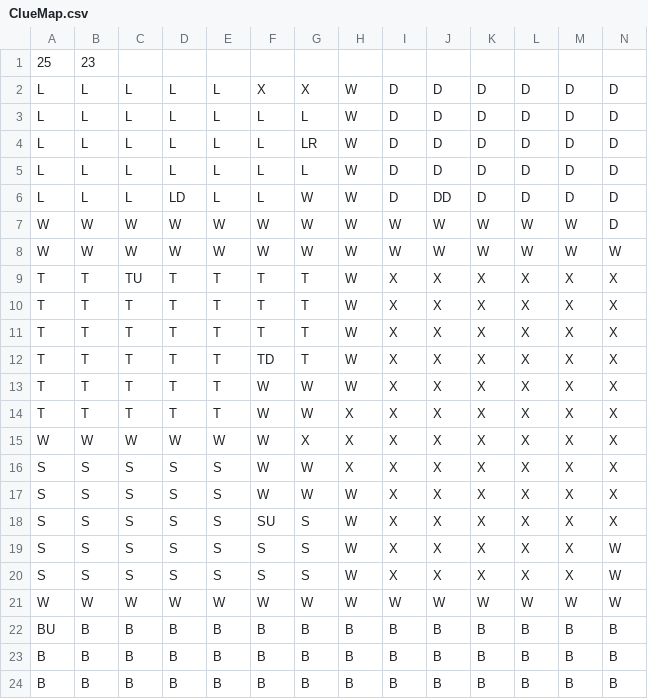
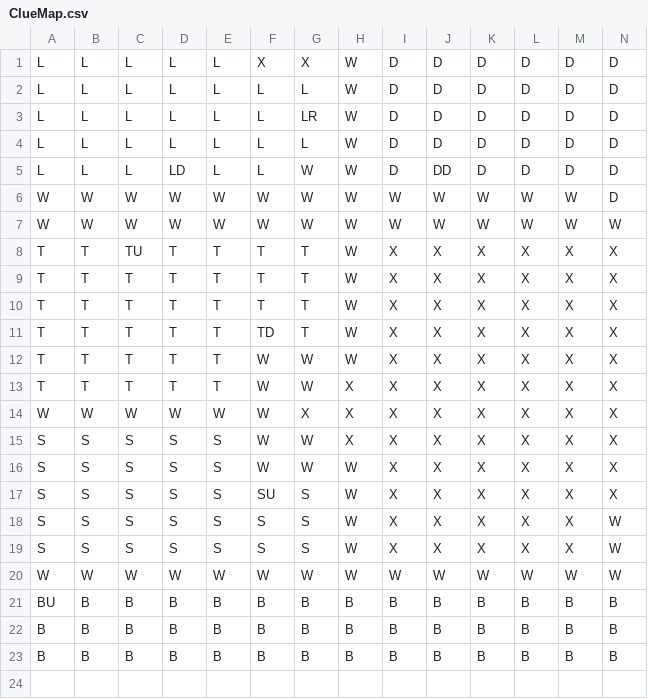
Before and after one commit to abrookes-1/clue, a CSV file: ClueMap.csv, drawn as a sheet; only a part is shown; rows hold the shown columns only; the diff names each change by its address in the sheet, - before the commit and + after, or states it on an @@ line.

Commit message:
Switched to ArrayLists for the gameboard so the size didn't have to be preset
tests still pass

```diff
--- a/ClueMap.csv
+++ b/ClueMap.csv
-row 1: 25 | 23
```
Also changed, not shown: 3 other files.
